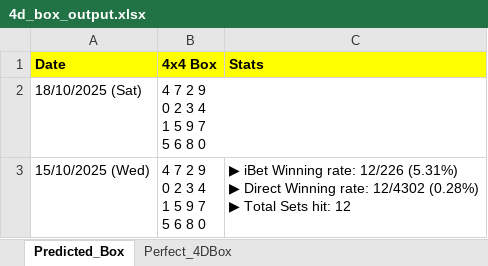
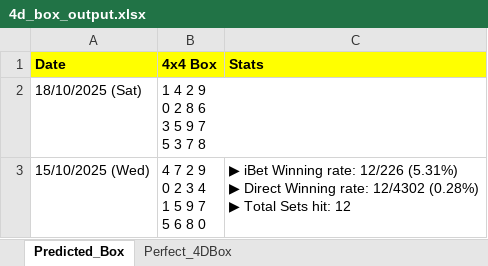
Before and after one commit to apiusage/sg-4d-json, an Excel workbook: 4d_box_output.xlsx, sheet Predicted_Box, drawn as a sheet; values as stored, in another font and other column widths than the file's, no borders; ↵ is a line break in a cell; the diff names each change by its address in the sheet, - before the commit and + after, or states it on an @@ line.

Commit message:
Add files via upload

```diff
--- a/4d_box_output.xlsx (sheet Predicted_Box)
+++ b/4d_box_output.xlsx (sheet Predicted_Box)
-B2 (4x4 Box): 4 7 2 9 ↵ 0 2 3 4 ↵ 1 5 9 7 ↵ 5 6 8 0
+B2 (4x4 Box): 1 4 2 9 ↵ 0 2 8 6 ↵ 3 5 9 7 ↵ 5 3 7 8
```
